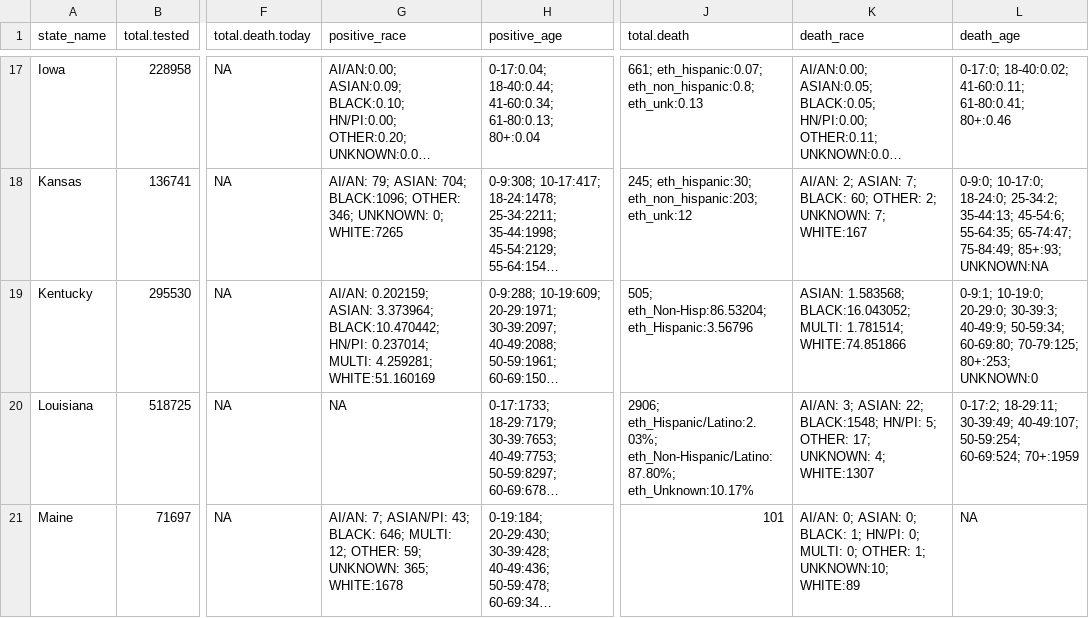
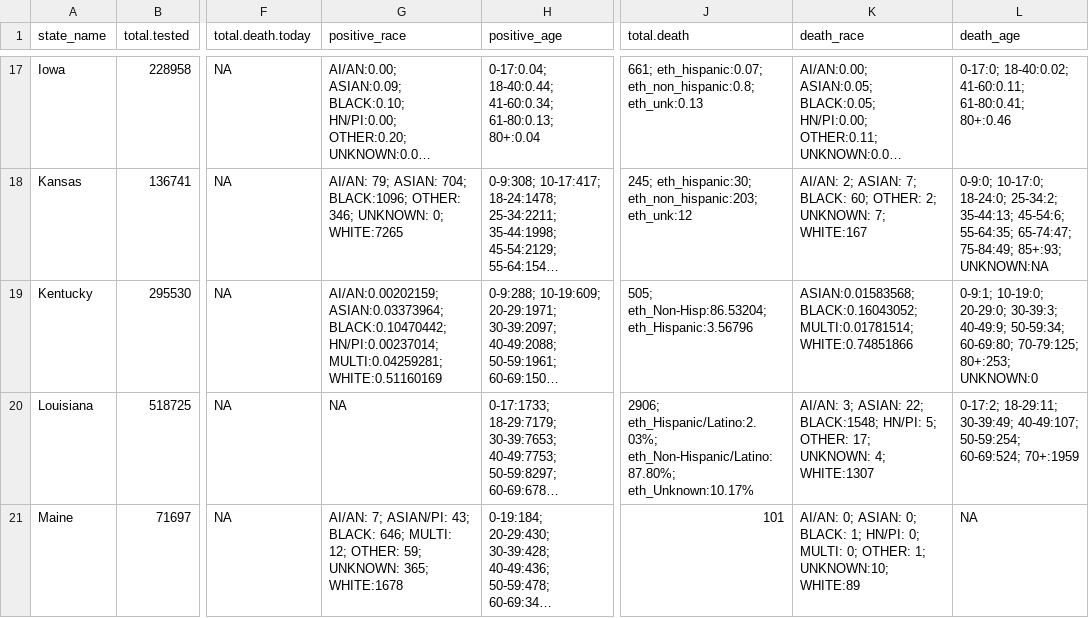
Before and after one commit to therandomwa/covid_us_states_tracking, a CSV file: Data/raw_states/meta_final_20200615.csv, drawn as a sheet; only a part is shown, gaps mark what is left out; long unchanged cells end in …; the diff names each change by its address in the sheet, - before the commit and + after, or states it on an @@ line.

```diff
--- a/Data/raw_states/meta_final_20200615.csv
+++ b/Data/raw_states/meta_final_20200615.csv
-G19 (positive_race): AI/AN: 0.202159; ASIAN: 3.373964; BLACK:10.470442; HN/PI: 0.237014; MULTI: 4.259281; WHITE:51.160169
+G19 (positive_race): AI/AN:0.00202159; ASIAN:0.03373964; BLACK:0.10470442; HN/PI:0.00237014; MULTI:0.04259281; WHITE:0.51160169
-K19 (death_race): ASIAN: 1.583568; BLACK:16.043052; MULTI: 1.781514; WHITE:74.851866
+K19 (death_race): ASIAN:0.01583568; BLACK:0.16043052; MULTI:0.01781514; WHITE:0.74851866
```
Also changed, not shown: Data/processed_states/processed_state_data_20200615.csv, Data/raw_states/meta_2020-06-15_aw.csv.
